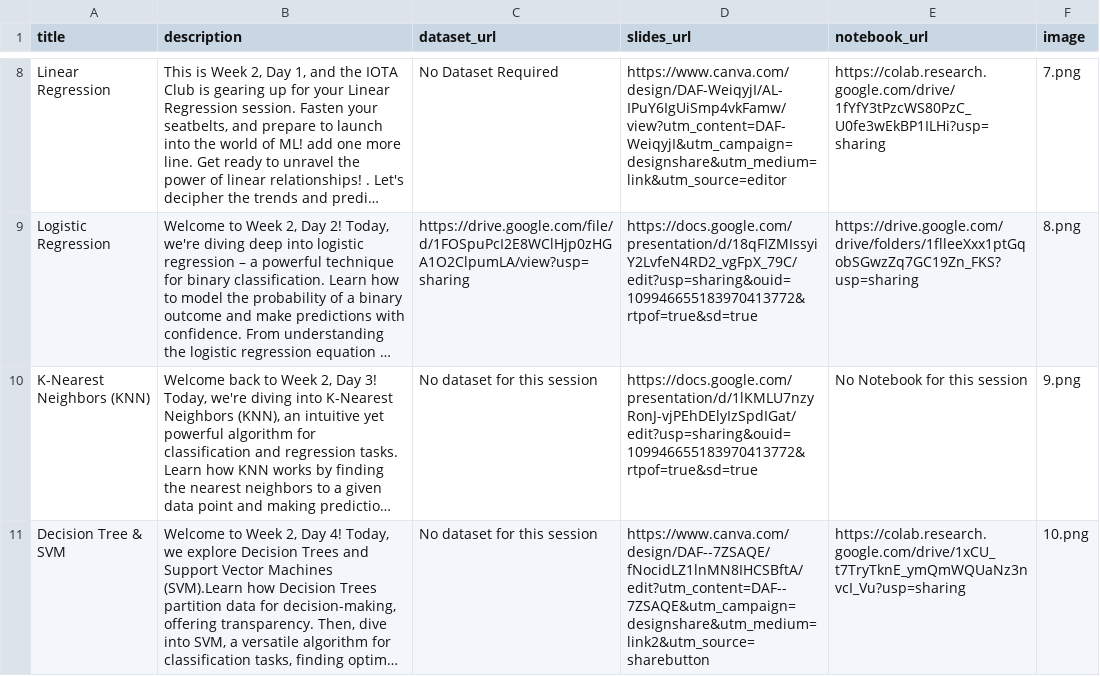
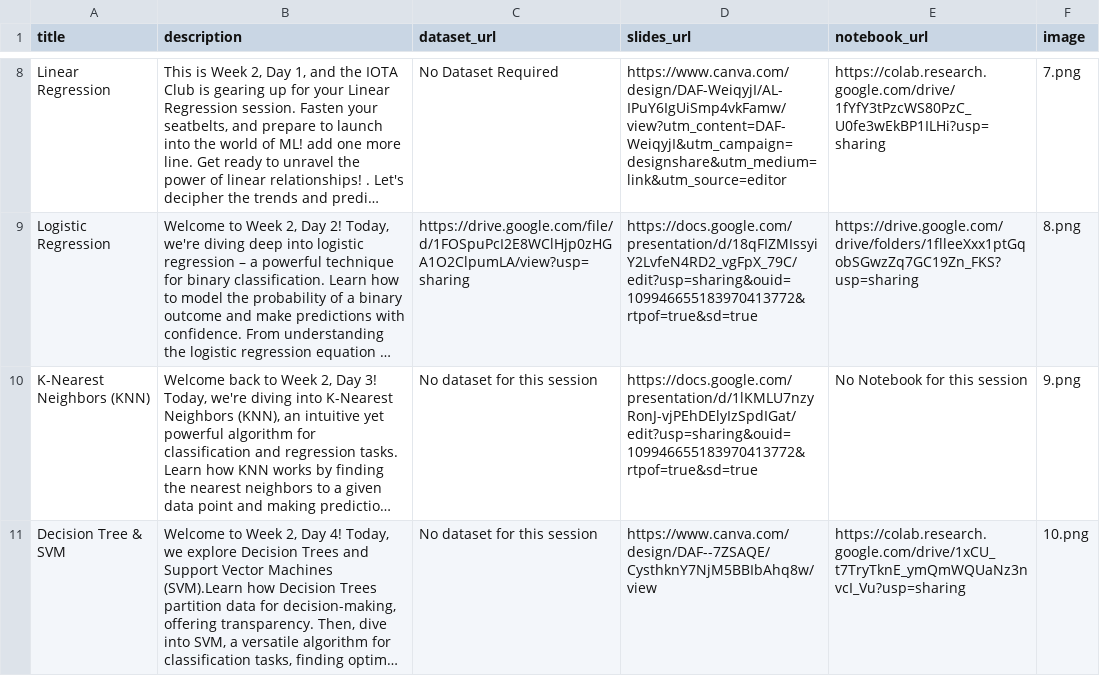
Before and after one commit to Shrijeet14/DATA_SCIENCE_ML_DP_SESSION, a CSV file: data.csv, drawn as a sheet; only a part is shown, gaps mark what is left out; long unchanged cells end in …; the diff names each change by its address in the sheet, - before the commit and + after, or states it on an @@ line.

Commit message:
canva_link

```diff
--- a/data.csv
+++ b/data.csv
-D11 (slides_url): https://www.canva.com/design/DAF--7ZSAQE/fNocidLZ1lnMN8IHCSBftA/edit?utm_content=DAF--7ZSAQE&utm_campaign=designshare&utm_medium=link2&utm_source=sharebutton
+D11 (slides_url): https://www.canva.com/design/DAF--7ZSAQE/CysthknY7NjM5BBIbAhq8w/view
```
